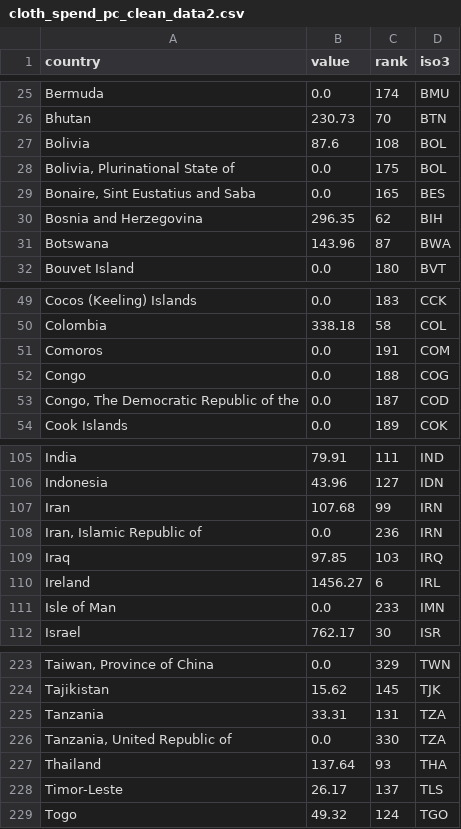
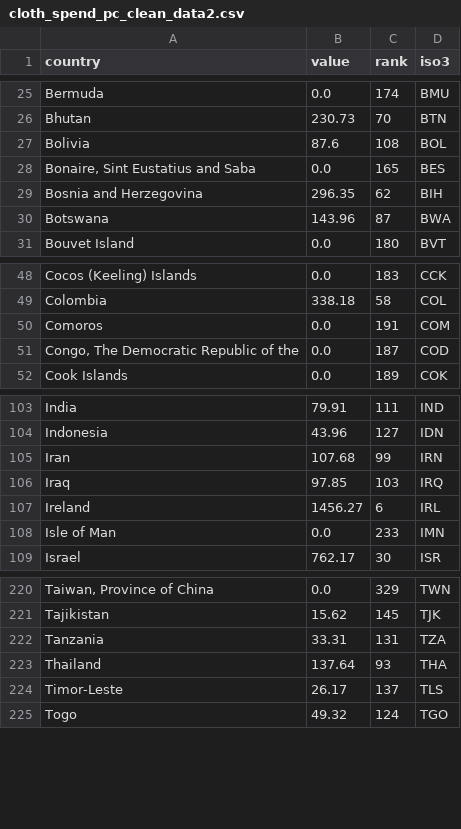
Before and after one commit to hcantekin/hcantekin.github.io, a CSV file: cloth_spend_pc_clean_data2.csv, drawn as a sheet; only a part is shown, gaps mark what is left out.

Commit message:
Update cloth_spend_pc_clean_data2.csv

```diff
--- a/cloth_spend_pc_clean_data2.csv
+++ b/cloth_spend_pc_clean_data2.csv
@@ -27,3 +27,2 @@ Bhutan,230.73,70,BTN
 Bolivia,87.6,108,BOL
-"Bolivia, Plurinational State of",0.0,175,BOL
 "Bonaire, Sint Eustatius and Saba",0.0,165,BES
@@ -51,3 +50,2 @@ Colombia,338.18,58,COL
 Comoros,0.0,191,COM
-Congo,0.0,188,COG
 "Congo, The Democratic Republic of the",0.0,187,COD
@@ -107,3 +105,2 @@ Indonesia,43.96,127,IDN
 Iran,107.68,99,IRN
-"Iran, Islamic Republic of",0.0,236,IRN
 Iraq,97.85,103,IRQ
@@ -225,3 +222,2 @@ Tajikistan,15.62,145,TJK
 Tanzania,33.31,131,TZA
-"Tanzania, United Republic of",0.0,330,TZA
 Thailand,137.64,93,THA
```
